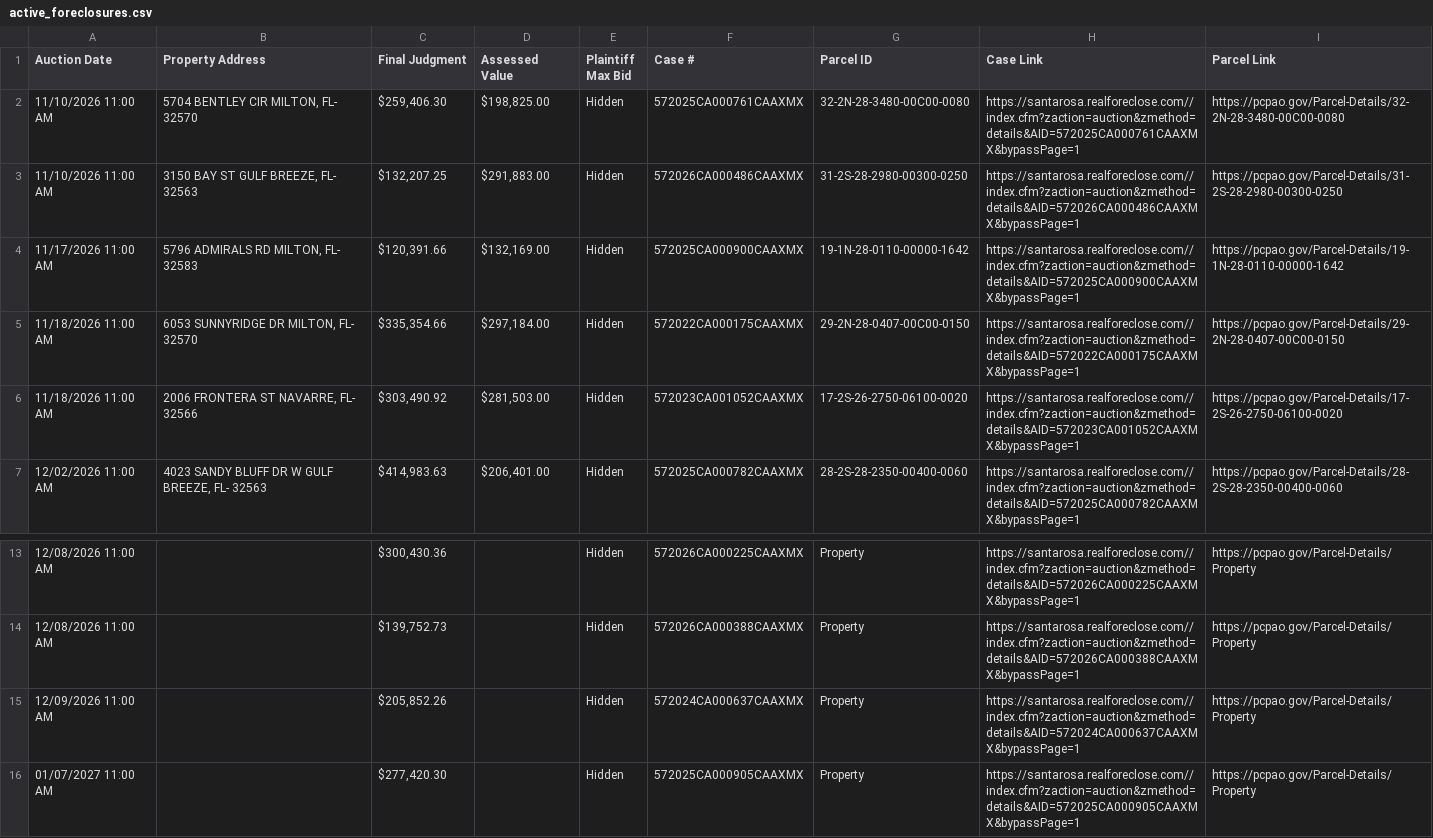
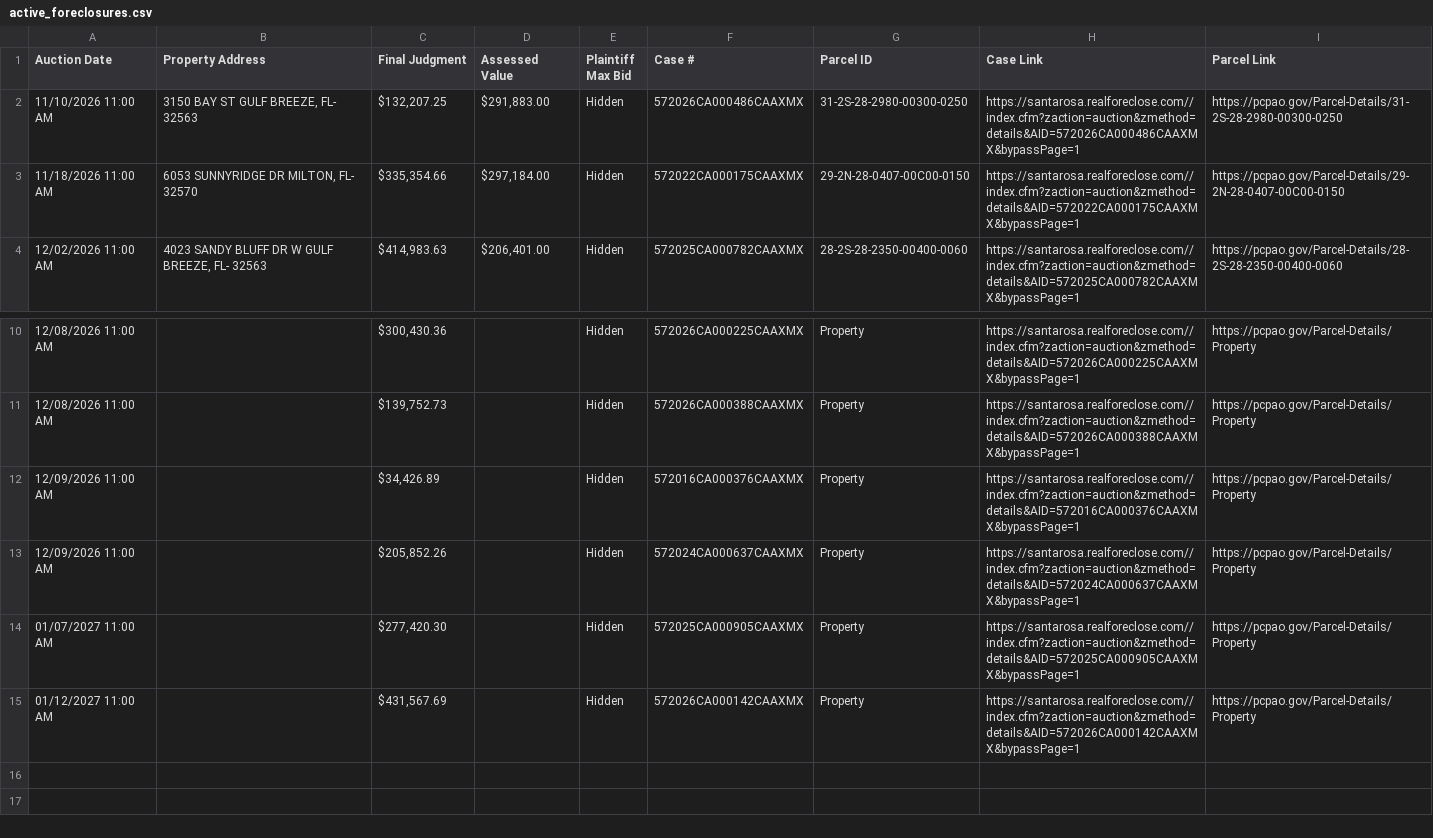
Before and after one commit to figlesias7/realforeclose-santarosa, a CSV file: data/active_foreclosures.csv, drawn as a sheet; only a part is shown, gaps mark what is left out.

```diff
--- a/data/active_foreclosures.csv
+++ b/data/active_foreclosures.csv
@@ -1,7 +1,4 @@
 Auction Date,Property Address,Final Judgment,Assessed Value,Plaintiff Max Bid,Case #,Parcel ID,Case Link,Parcel Link
-11/10/2026 11:00 AM,"5704 BENTLEY CIR MILTON, FL- 32570","$259,406.30","$198,825.00",Hidden,572025CA000761CAAXMX,32-2N-28-3480-00C00-0080,https://santarosa.realforeclose.com//index.cfm?zaction=auction&zmethod=details&AID=572025CA000761CAAXMX&bypassPage=1,https://pcpao.gov/Parcel-Details/32-2N-28-3480-00C00-0080
 11/10/2026 11:00 AM,"3150 BAY ST GULF BREEZE, FL- 32563","$132,207.25","$291,883.00",Hidden,572026CA000486CAAXMX,31-2S-28-2980-00300-0250,https://santarosa.realforeclose.com//index.cfm?zaction=auction&zmethod=details&AID=572026CA000486CAAXMX&bypassPage=1,https://pcpao.gov/Parcel-Details/31-2S-28-2980-00300-0250
-11/17/2026 11:00 AM,"5796 ADMIRALS RD MILTON, FL- 32583","$120,391.66","$132,169.00",Hidden,572025CA000900CAAXMX,19-1N-28-0110-00000-1642,https://santarosa.realforeclose.com//index.cfm?zaction=auction&zmethod=details&AID=572025CA000900CAAXMX&bypassPage=1,https://pcpao.gov/Parcel-Details/19-1N-28-0110-00000-1642
 11/18/2026 11:00 AM,"6053 SUNNYRIDGE DR MILTON, FL- 32570","$335,354.66","$297,184.00",Hidden,572022CA000175CAAXMX,29-2N-28-0407-00C00-0150,https://santarosa.realforeclose.com//index.cfm?zaction=auction&zmethod=details&AID=572022CA000175CAAXMX&bypassPage=1,https://pcpao.gov/Parcel-Details/29-2N-28-0407-00C00-0150
-11/18/2026 11:00 AM,"2006 FRONTERA ST NAVARRE, FL- 32566","$303,490.92","$281,503.00",Hidden,572023CA001052CAAXMX,17-2S-26-2750-06100-0020,https://santarosa.realforeclose.com//index.cfm?zaction=auction&zmethod=details&AID=572023CA001052CAAXMX&bypassPage=1,https://pcpao.gov/Parcel-Details/17-2S-26-2750-06100-0020
 12/02/2026 11:00 AM,"4023 SANDY BLUFF DR W GULF BREEZE, FL- 32563","$414,983.63","$206,401.00",Hidden,572025CA000782CAAXMX,28-2S-28-2350-00400-0060,https://santarosa.realforeclose.com//index.cfm?zaction=auction&zmethod=details&AID=572025CA000782CAAXMX&bypassPage=1,https://pcpao.gov/Parcel-Details/28-2S-28-2350-00400-0060
@@ -14,3 +11,5 @@ Auction Date,Property Address,Final Judgment,Assessed Value,Plaintiff Max Bid,Ca
 12/08/2026 11:00 AM,,"$139,752.73",,Hidden,572026CA000388CAAXMX,Property,https://santarosa.realforeclose.com//index.cfm?zaction=auction&zmethod=details&AID=572026CA000388CAAXMX&bypassPage=1,https://pcpao.gov/Parcel-Details/Property
+12/09/2026 11:00 AM,,"$34,426.89",,Hidden,572016CA000376CAAXMX,Property,https://santarosa.realforeclose.com//index.cfm?zaction=auction&zmethod=details&AID=572016CA000376CAAXMX&bypassPage=1,https://pcpao.gov/Parcel-Details/Property
 12/09/2026 11:00 AM,,"$205,852.26",,Hidden,572024CA000637CAAXMX,Property,https://santarosa.realforeclose.com//index.cfm?zaction=auction&zmethod=details&AID=572024CA000637CAAXMX&bypassPage=1,https://pcpao.gov/Parcel-Details/Property
 01/07/2027 11:00 AM,,"$277,420.30",,Hidden,572025CA000905CAAXMX,Property,https://santarosa.realforeclose.com//index.cfm?zaction=auction&zmethod=details&AID=572025CA000905CAAXMX&bypassPage=1,https://pcpao.gov/Parcel-Details/Property
+01/12/2027 11:00 AM,,"$431,567.69",,Hidden,572026CA000142CAAXMX,Property,https://santarosa.realforeclose.com//index.cfm?zaction=auction&zmethod=details&AID=572026CA000142CAAXMX&bypassPage=1,https://pcpao.gov/Parcel-Details/Property
```
Also changed, not shown: data/event_log.csv, 3 other files.
